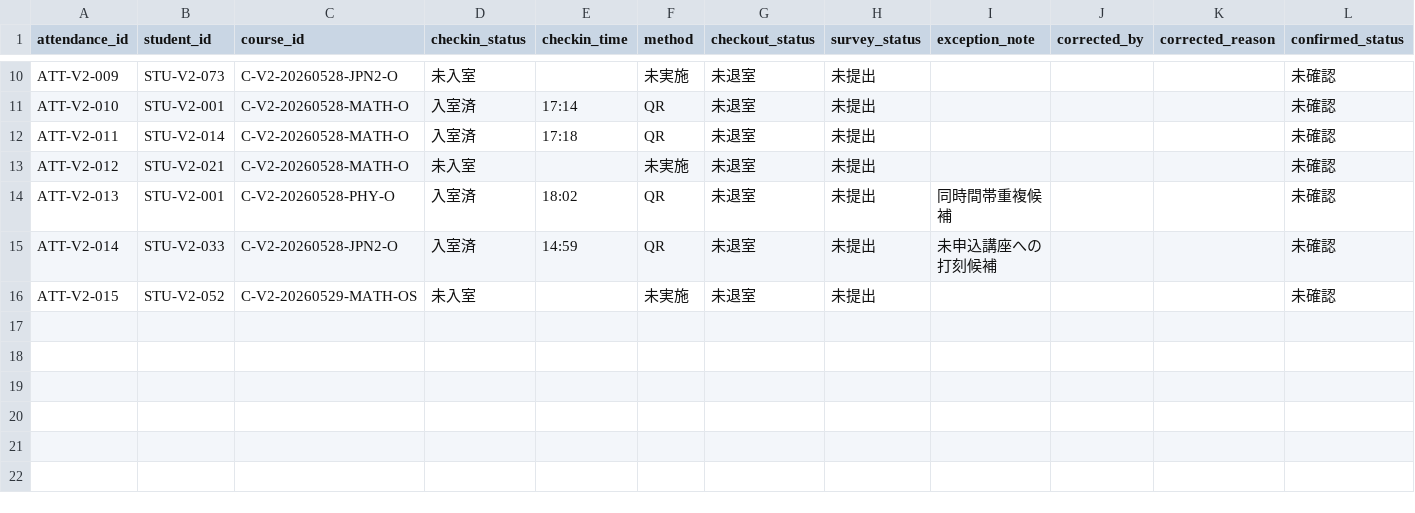
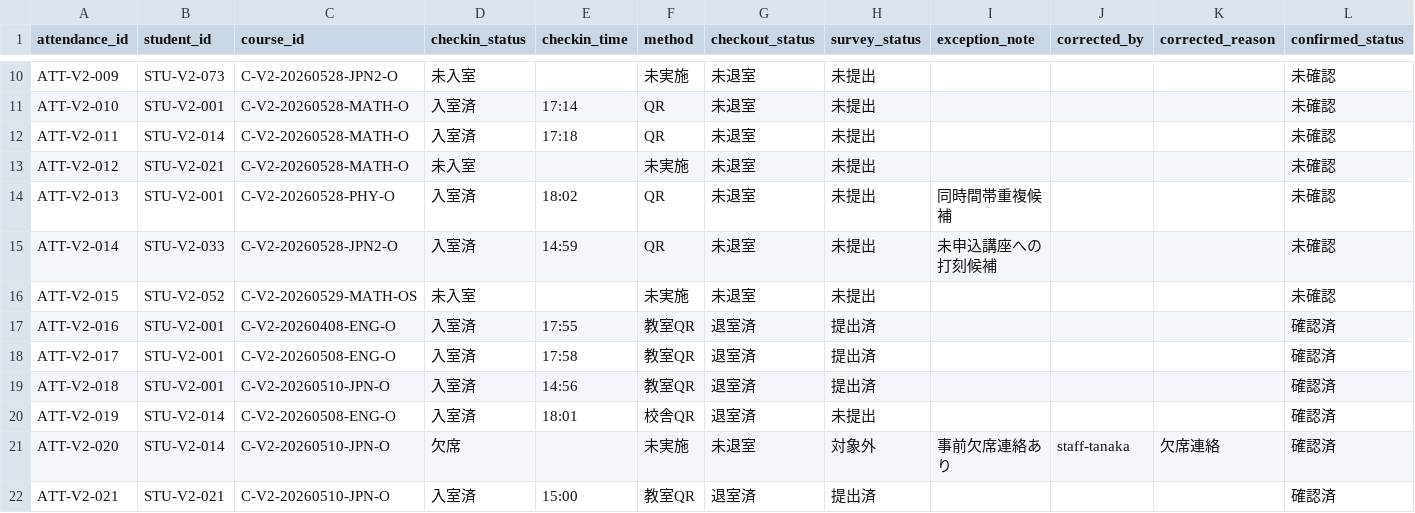
Before and after one commit to YutzMame/tokushin_app_mock, a CSV file: mock_app_v2/data/attendance_v2.csv, drawn as a sheet; only a part is shown, gaps mark what is left out.

```diff
--- a/mock_app_v2/data/attendance_v2.csv
+++ b/mock_app_v2/data/attendance_v2.csv
@@ -16 +16,7 @@ ATT-V2-014,STU-V2-033,C-V2-20260528-JPN2-O,入室済,14:59,QR,未退室,未提
 ATT-V2-015,STU-V2-052,C-V2-20260529-MATH-OS,未入室,,未実施,未退室,未提出,,,,未確認
+ATT-V2-016,STU-V2-001,C-V2-20260408-ENG-O,入室済,17:55,教室QR,退室済,提出済,,,,確認済
+ATT-V2-017,STU-V2-001,C-V2-20260508-ENG-O,入室済,17:58,教室QR,退室済,提出済,,,,確認済
+ATT-V2-018,STU-V2-001,C-V2-20260510-JPN-O,入室済,14:56,教室QR,退室済,提出済,,,,確認済
+ATT-V2-019,STU-V2-014,C-V2-20260508-ENG-O,入室済,18:01,校舎QR,退室済,未提出,,,,確認済
+ATT-V2-020,STU-V2-014,C-V2-20260510-JPN-O,欠席,,未実施,未退室,対象外,事前欠席連絡あり,staff-tanaka,欠席連絡,確認済
+ATT-V2-021,STU-V2-021,C-V2-20260510-JPN-O,入室済,15:00,教室QR,退室済,提出済,,,,確認済
```
Also changed, not shown: mock_app_v2/data/applications_v2.csv, mock_app_v2/data/course_enrollments_v2.csv, 5 other files.
